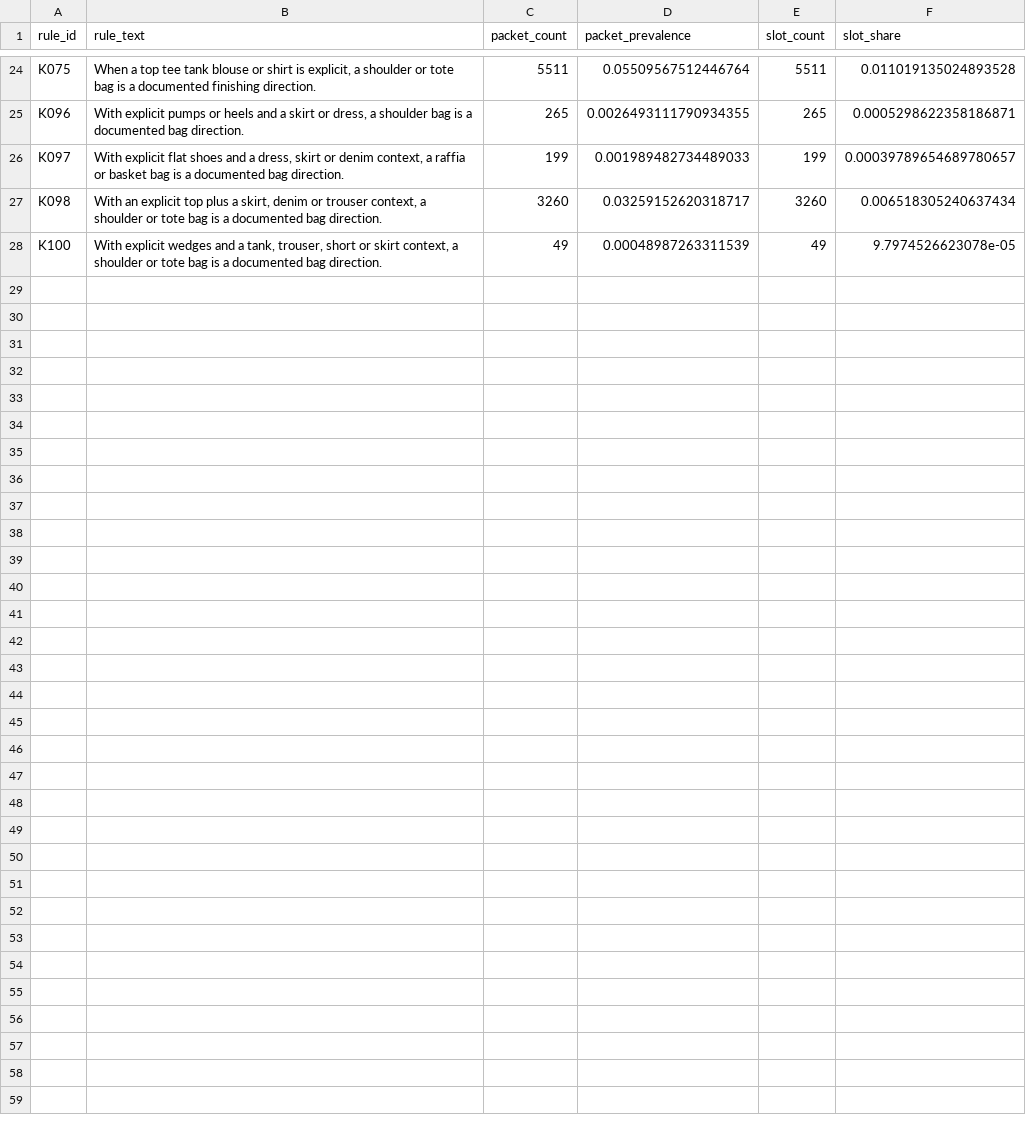
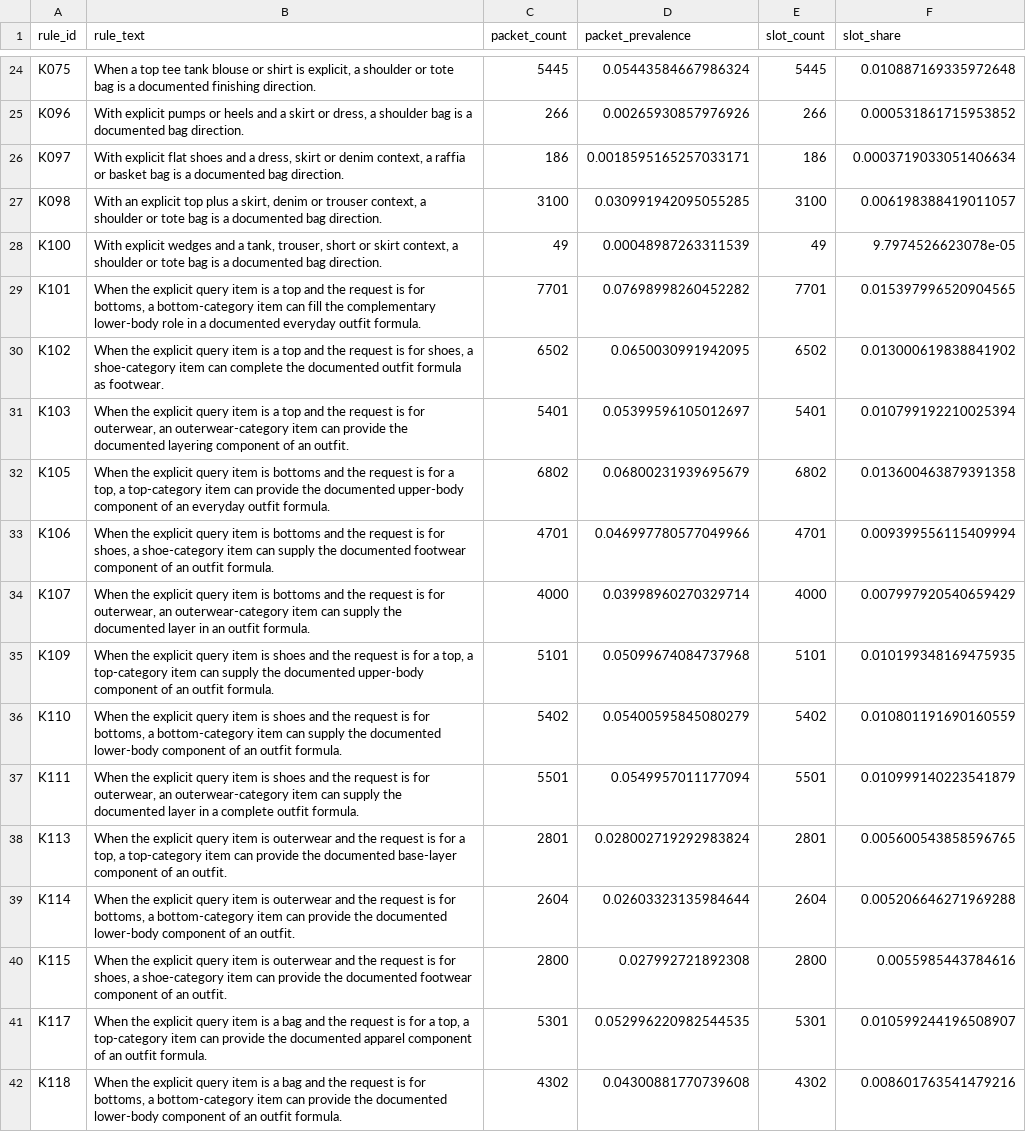
Before and after one commit to farzadismyid/evidence_fashion_recommender, a CSV file: artifacts/tables/table_05_stage6_rule_frequency.csv, drawn as a sheet; only a part is shown, gaps mark what is left out; the diff covers the shown part only; the diff names each change by its address in the sheet, - before the commit and + after, or states it on an @@ line.

```diff
--- a/artifacts/tables/table_05_stage6_rule_frequency.csv
+++ b/artifacts/tables/table_05_stage6_rule_frequency.csv
-C24 (packet_count): 5511
+C24 (packet_count): 5445
-D24 (packet_prevalence): 0.05509567512446764
+D24 (packet_prevalence): 0.05443584667986324
-E24 (slot_count): 5511
+E24 (slot_count): 5445
-F24 (slot_share): 0.011019135024893528
+F24 (slot_share): 0.010887169335972648
-C25 (packet_count): 265
+C25 (packet_count): 266
-D25 (packet_prevalence): 0.0026493111790934355
+D25 (packet_prevalence): 0.00265930857976926
-E25 (slot_count): 265
+E25 (slot_count): 266
-F25 (slot_share): 0.0005298622358186871
+F25 (slot_share): 0.000531861715953852
-C26 (packet_count): 199
+C26 (packet_count): 186
-D26 (packet_prevalence): 0.001989482734489033
+D26 (packet_prevalence): 0.0018595165257033171
-E26 (slot_count): 199
+E26 (slot_count): 186
-F26 (slot_share): 0.00039789654689780657
+F26 (slot_share): 0.0003719033051406634
-C27 (packet_count): 3260
+C27 (packet_count): 3100
-D27 (packet_prevalence): 0.03259152620318717
+D27 (packet_prevalence): 0.030991942095055285
-E27 (slot_count): 3260
+E27 (slot_count): 3100
-F27 (slot_share): 0.006518305240637434
+F27 (slot_share): 0.006198388419011057
+row 29: K101 | When the explicit query item is a top and the request is for bottoms, a bottom-category item can fill the complementary lower-body role in a documented everyday outfit formula. | 7701 | 0.07698998260452282 | 7701 | 0.015397996520904565
+row 30: K102 | When the explicit query item is a top and the request is for shoes, a shoe-category item can complete the documented outfit formula as footwear. | 6502 | 0.0650030991942095 | 6502 | 0.013000619838841902
+row 31: K103 | When the explicit query item is a top and the request is for outerwear, an outerwear-category item can provide the documented layering component of an outfit. | 5401 | 0.05399596105012697 | 5401 | 0.010799192210025394
+row 32: K105 | When the explicit query item is bottoms and the request is for a top, a top-category item can provide the documented upper-body component of an everyday outfit formula. | 6802 | 0.06800231939695679 | 6802 | 0.013600463879391358
+row 33: K106 | When the explicit query item is bottoms and the request is for shoes, a shoe-category item can supply the documented footwear component of an outfit formula. | 4701 | 0.046997780577049966 | 4701 | 0.009399556115409994
+row 34: K107 | When the explicit query item is bottoms and the request is for outerwear, an outerwear-category item can supply the documented layer in an outfit formula. | 4000 | 0.03998960270329714 | 4000 | 0.007997920540659429
+row 35: K109 | When the explicit query item is shoes and the request is for a top, a top-category item can supply the documented upper-body component of an outfit formula. | 5101 | 0.05099674084737968 | 5101 | 0.010199348169475935
+row 36: K110 | When the explicit query item is shoes and the request is for bottoms, a bottom-category item can supply the documented lower-body component of an outfit formula. | 5402 | 0.05400595845080279 | 5402 | 0.010801191690160559
+row 37: K111 | When the explicit query item is shoes and the request is for outerwear, an outerwear-category item can supply the documented layer in a complete outfit formula. | 5501 | 0.0549957011177094 | 5501 | 0.010999140223541879
+row 38: K113 | When the explicit query item is outerwear and the request is for a top, a top-category item can provide the documented base-layer component of an outfit. | 2801 | 0.028002719292983824 | 2801 | 0.005600543858596765
+row 39: K114 | When the explicit query item is outerwear and the request is for bottoms, a bottom-category item can provide the documented lower-body component of an outfit. | 2604 | 0.02603323135984644 | 2604 | 0.005206646271969288
+row 40: K115 | When the explicit query item is outerwear and the request is for shoes, a shoe-category item can provide the documented footwear component of an outfit. | 2800 | 0.027992721892308 | 2800 | 0.0055985443784616
+row 41: K117 | When the explicit query item is a bag and the request is for a top, a top-category item can provide the documented apparel component of an outfit formula. | 5301 | 0.052996220982544535 | 5301 | 0.010599244196508907
+row 42: K118 | When the explicit query item is a bag and the request is for bottoms, a bottom-category item can provide the documented lower-body component of an outfit formula. | 4302 | 0.04300881770739608 | 4302 | 0.008601763541479216
```
Also changed, not shown: 6 added rows and 32 edited cells elsewhere in this file, artifacts/tables/table_02_recommendation_results.csv, artifacts/tables/table_03_recommendation_contrasts.csv, 23 other files.
